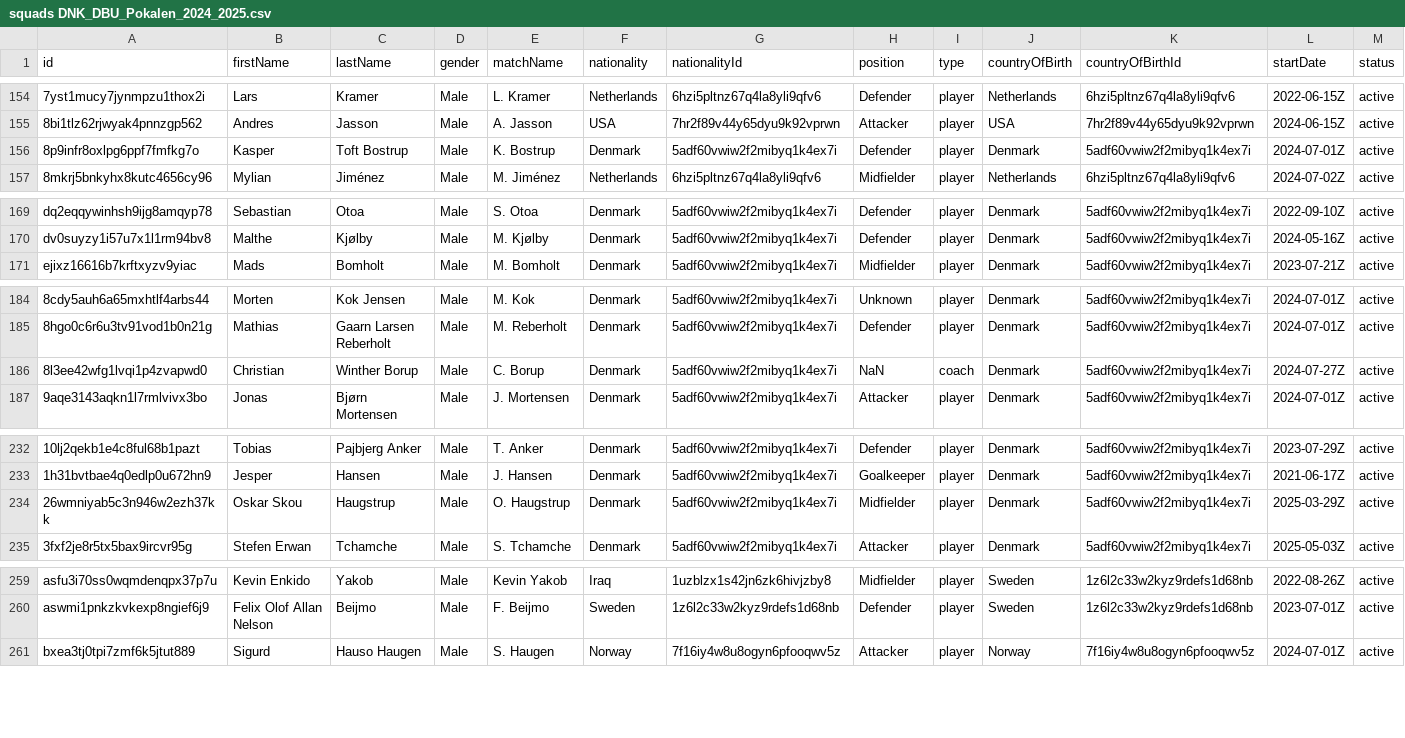
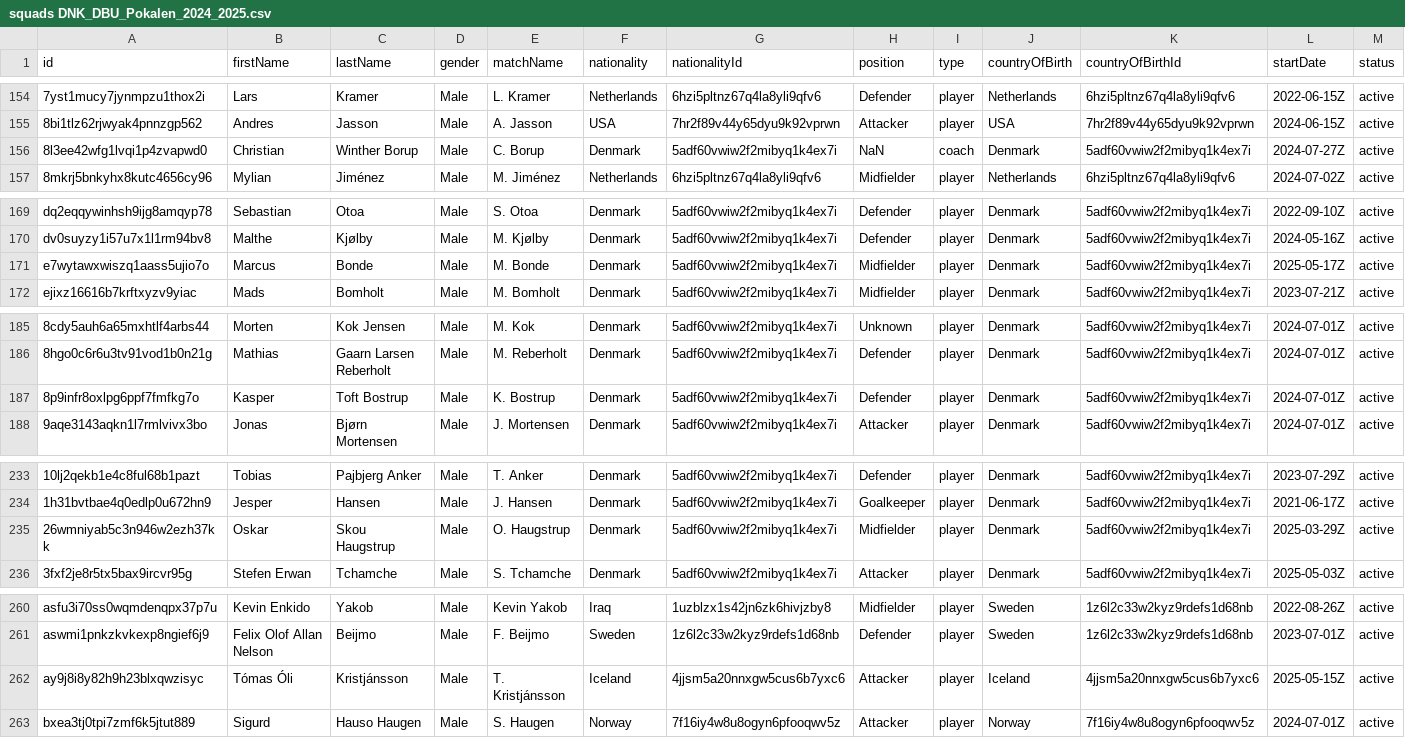
Before and after one commit to AC-Horsens/AC-Horsens-scouting, a CSV file: DNK_DBU_Pokalen_2024_2025/squads DNK_DBU_Pokalen_2024_2025.csv, drawn as a sheet; only a part is shown, gaps mark what is left out; addresses are those after the commit; rows hold the shown columns only; the diff names each change by its address in the sheet, - before the commit and + after, or states it on an @@ line.

```diff
--- a/DNK_DBU_Pokalen_2024_2025/squads DNK_DBU_Pokalen_2024_2025.csv
+++ b/DNK_DBU_Pokalen_2024_2025/squads DNK_DBU_Pokalen_2024_2025.csv
@@ row 186 moved to row 156: 8l3ee42wfg1lvqi1p4zvapwd0 @@
+row 171: e7wytawxwiszq1aass5ujio7o | Marcus | Bonde | Male | M. Bonde | Denmark | 5adf60vwiw2f2mibyq1k4ex7i | Midfielder | player | Denmark | 5adf60vwiw2f2mibyq1k4ex7i | 2025-05-17Z | active
@@ row 156 moved to row 187: 8p9infr8oxlpg6ppf7fmfkg7o @@
-B235 (firstName): Oskar Skou
+B235 (firstName): Oskar
-C235 (lastName): Haugstrup
+C235 (lastName): Skou Haugstrup
+row 262: ay9j8i8y82h9h23blxqwzisyc | Tómas Óli | Kristjánsson | Male | T. Kristjánsson | Iceland | 4jjsm5a20nnxgw5cus6b7yxc6 | Attacker | player | Iceland | 4jjsm5a20nnxgw5cus6b7yxc6 | 2025-05-15Z | active
```
Also changed, not shown: BEL_Challenger_Pro_League_2024_2025/squads BEL_Challenger_Pro_League_2024_2025.csv, BEL_First_Division_A_2024_2025/squads BEL_First_Division_A_2024_2025.csv, 26 other files.
